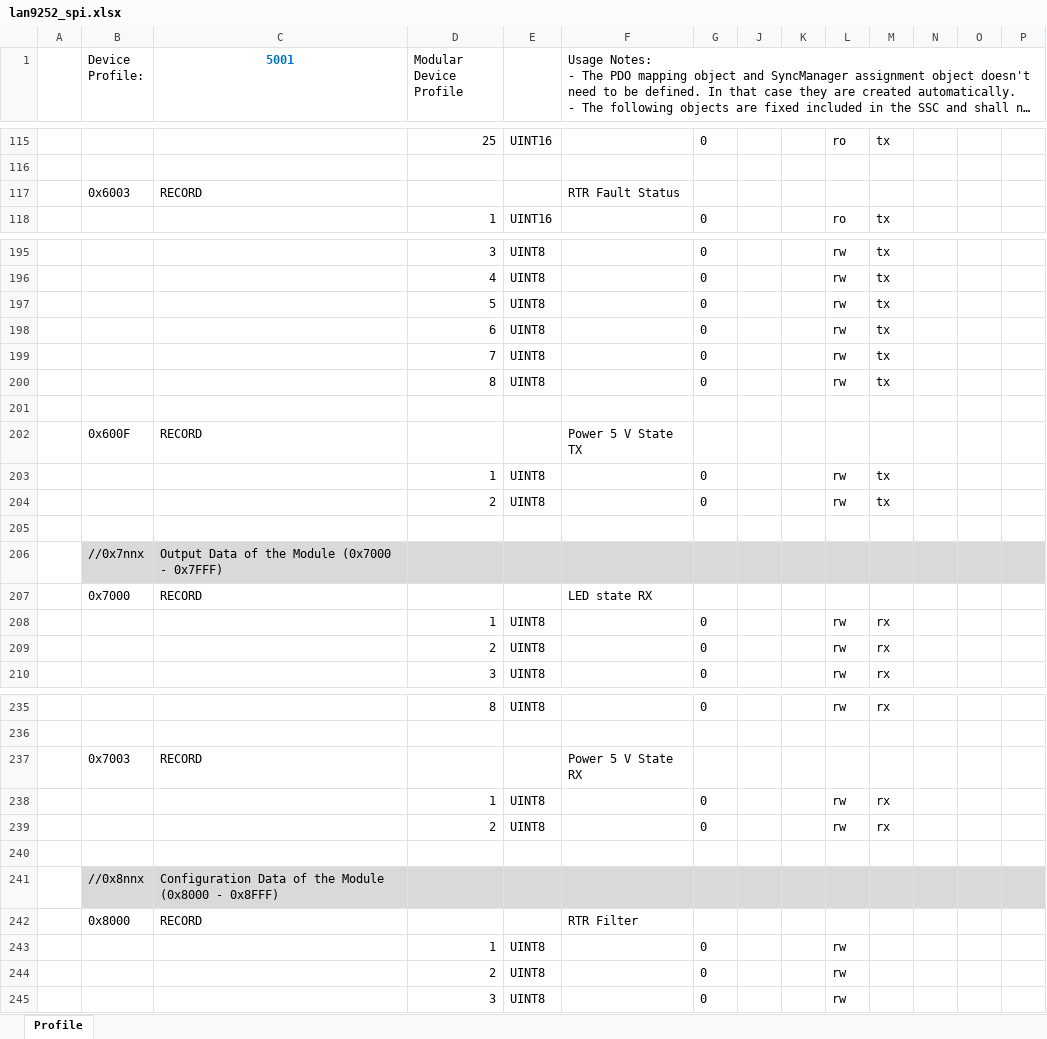
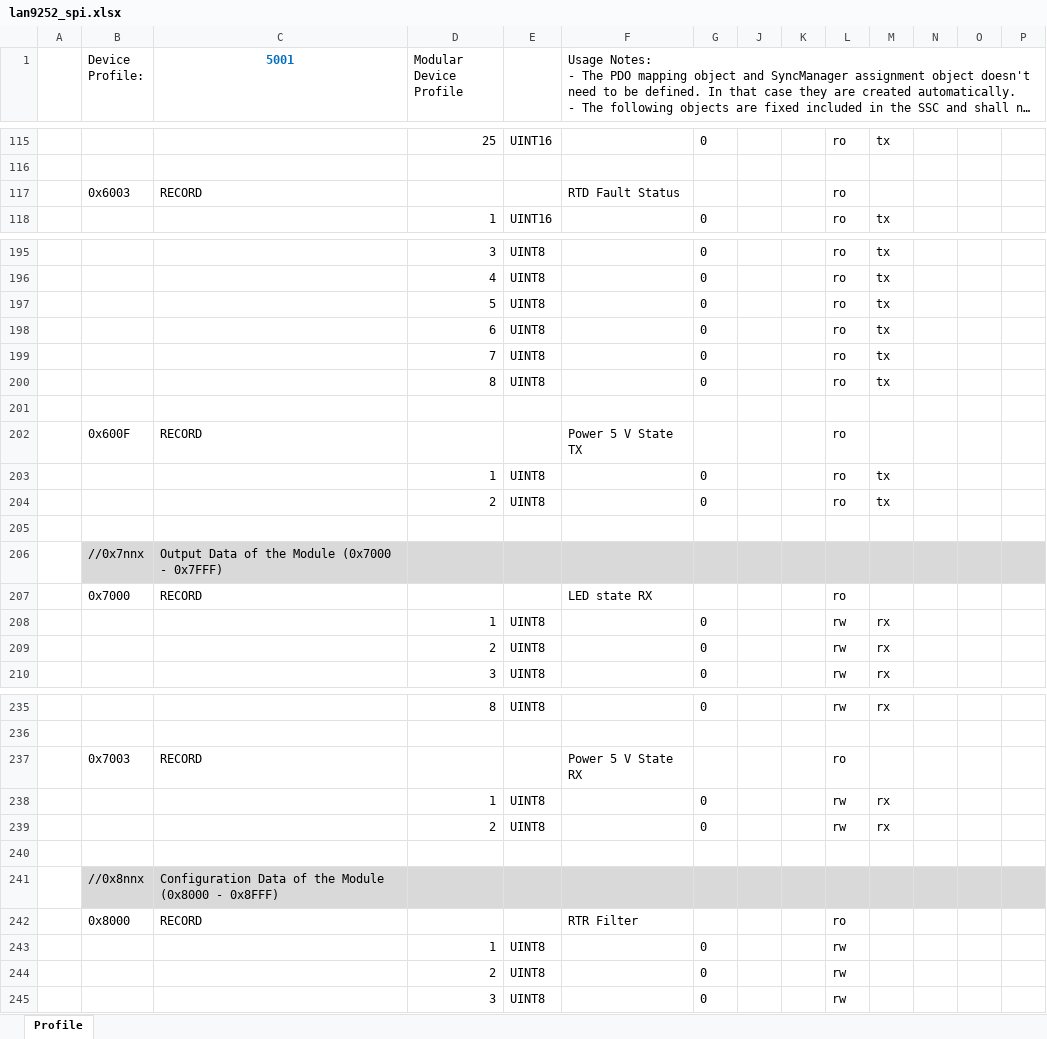
Before and after one commit to nicolazande/soes-stm32f3, an Excel workbook: lib/soes-esi/lan9252_spi.xlsx, sheet Profile, drawn as a sheet; only a part is shown, gaps mark what is left out; long unchanged cells end in …; values as stored, in another font and other column widths than the file's, no borders; the diff covers the shown part only; the diff names each change by its address in the sheet, - before the commit and + after, or states it on an @@ line.

```diff
--- a/lib/soes-esi/lan9252_spi.xlsx (sheet Profile)
+++ b/lib/soes-esi/lan9252_spi.xlsx (sheet Profile)
-F117: RTR Fault Status
+F117: RTD Fault Status
-L117: (empty)
+L117: ro
-L195:L200: rw
+L195:L200: ro
-L202: (empty)
+L202: ro
-L203:L204: rw
+L203:L204: ro
-L207: (empty)
+L207: ro
-L237: (empty)
+L237: ro
-L242: (empty)
+L242: ro
```
Also changed, not shown: 301 removed rows and 34 edited cells elsewhere in this sheet, 8 other files.
